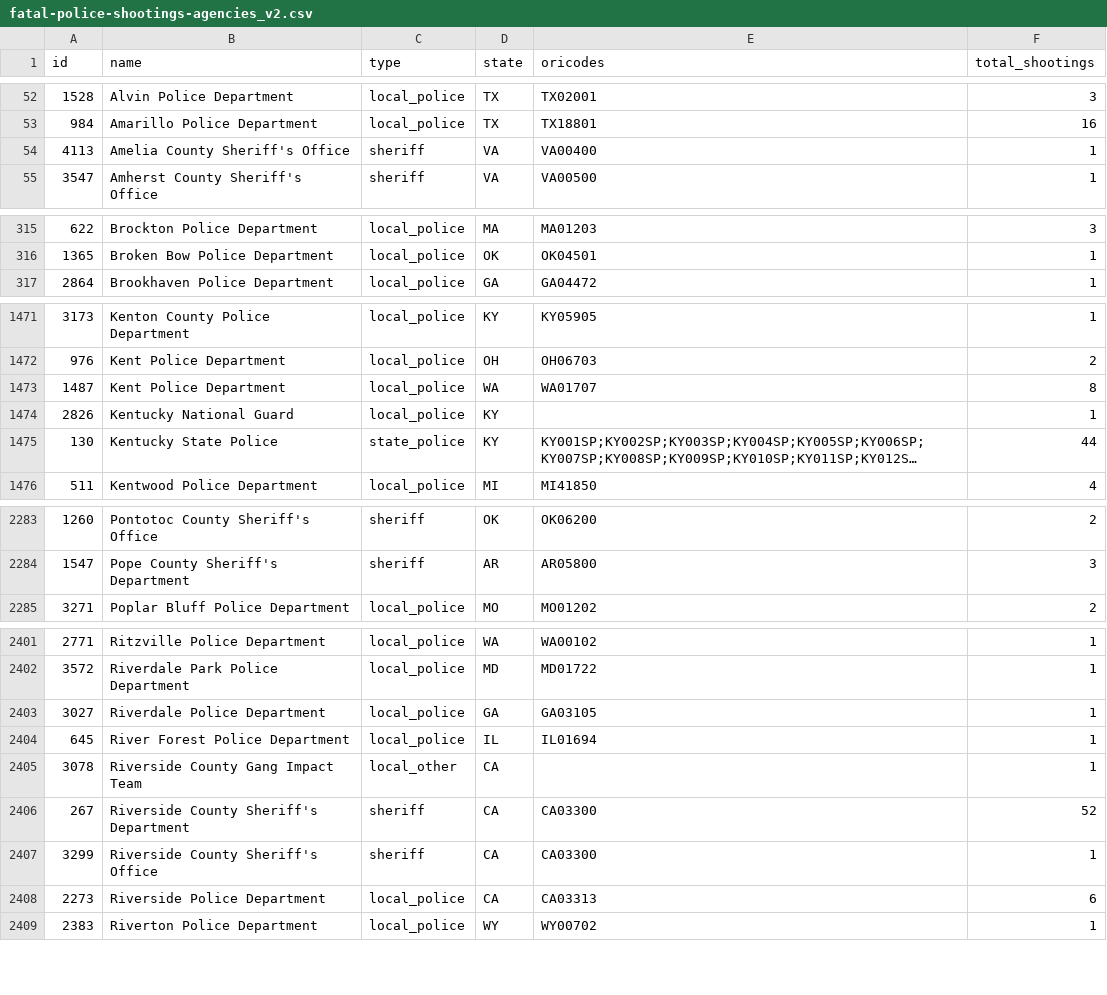
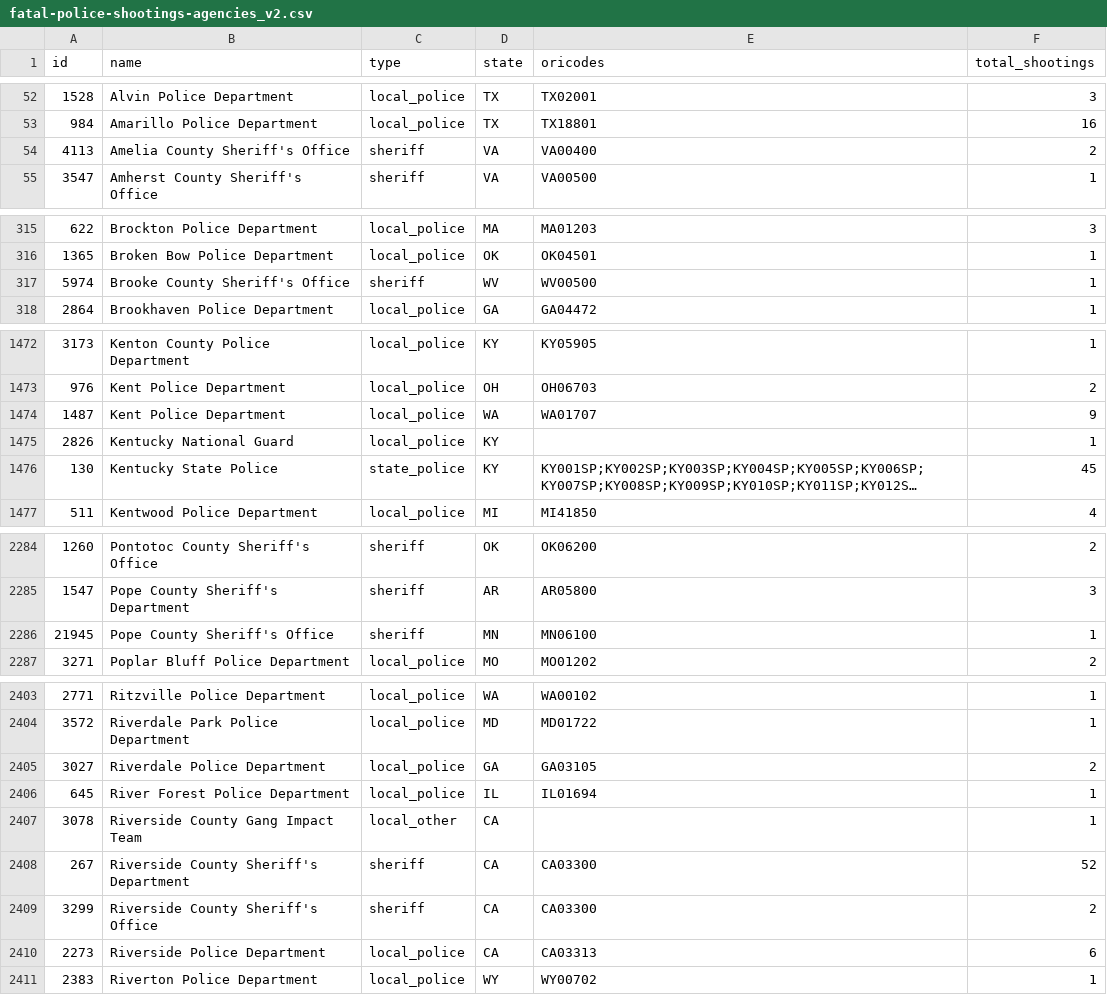
Before and after one commit to parmsam/wapoposh, a CSV file: data-raw/fatal-police-shootings-agencies_v2.csv, drawn as a sheet; only a part is shown, gaps mark what is left out; long unchanged cells end in …; addresses are those after the commit; the diff covers the shown part only; the diff names each change by its address in the sheet, - before the commit and + after, or states it on an @@ line.

```diff
--- a/data-raw/fatal-police-shootings-agencies_v2.csv
+++ b/data-raw/fatal-police-shootings-agencies_v2.csv
-F54 (total_shootings): 1
+F54 (total_shootings): 2
+row 317: 5974 | Brooke County Sheriff's Office | sheriff | WV | WV00500 | 1
-F1474 (total_shootings): 8
+F1474 (total_shootings): 9
-F1476 (total_shootings): 44
+F1476 (total_shootings): 45
+row 2286: 21945 | Pope County Sheriff's Office | sheriff | MN | MN06100 | 1
-F2405 (total_shootings): 1
+F2405 (total_shootings): 2
-F2409 (total_shootings): 1
+F2409 (total_shootings): 2
```
Also changed, not shown: 12 edited cells elsewhere in this file, 4 other files.
